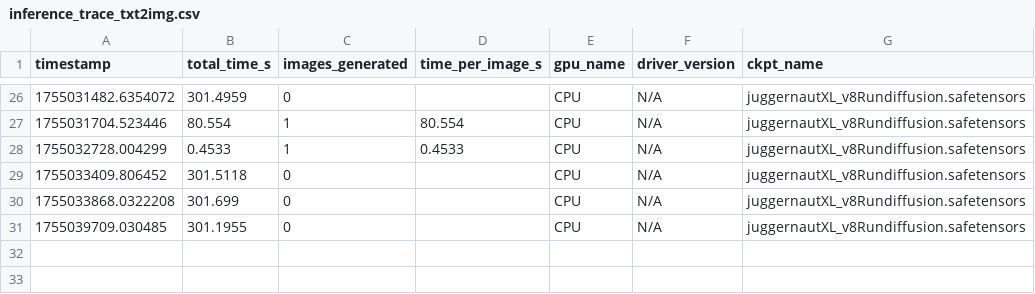
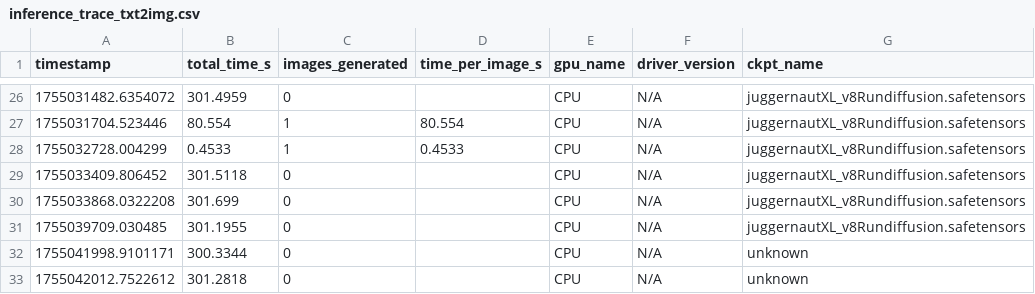
Before and after one commit to jrb00013/DreamLayer, a CSV file: dream_layer_backend/inference_traces/inference_trace_txt2img.csv, drawn as a sheet; only a part is shown, gaps mark what is left out.

Commit message:
UI updates, created GPU and driver metric display and export CSV action button

```diff
--- a/dream_layer_backend/inference_traces/inference_trace_txt2img.csv
+++ b/dream_layer_backend/inference_traces/inference_trace_txt2img.csv
@@ -31 +31,3 @@ timestamp,total_time_s,images_generated,time_per_image_s,gpu_name,driver_version
 1755039709.030485,301.1955,0,,CPU,N/A,juggernautXL_v8Rundiffusion.safetensors
+1755041998.9101171,300.3344,0,,CPU,N/A,unknown
+1755042012.7522612,301.2818,0,,CPU,N/A,unknown
```
Also changed, not shown: 4 other files.
